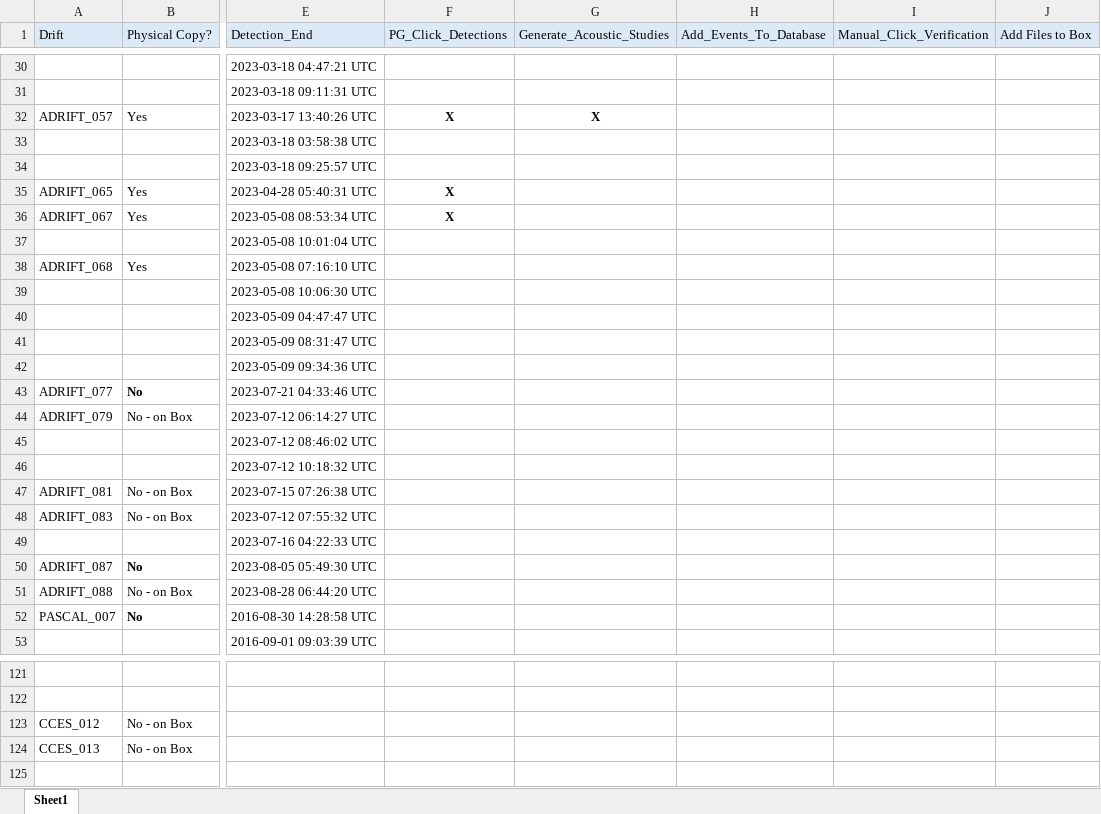
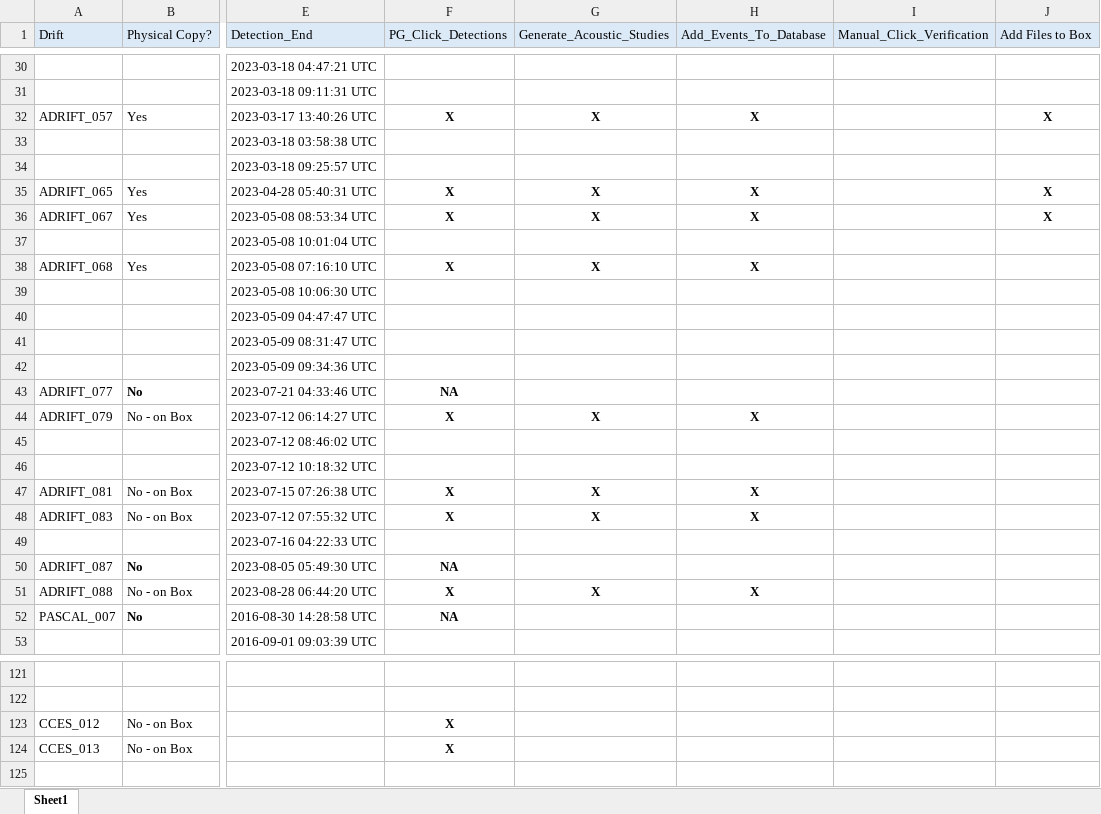
Before and after one commit to asimonis/Rissos_Geographic_Variation, an Excel workbook: Analysis_Progress.xlsx, sheet Sheet1, drawn as a sheet; only a part is shown, gaps mark what is left out; values as stored, in another font and other column widths than the file's, no borders; the diff covers the shown part only; the diff names each change by its address in the sheet, - before the commit and + after, or states it on an @@ line.

Commit message:
Updates Progress
Completion of ADRIFT analysis - progress made on PASCAL and CCES

```diff
--- a/Analysis_Progress.xlsx (sheet Sheet1)
+++ b/Analysis_Progress.xlsx (sheet Sheet1)
-H32 (Add_Events_To_Database): (empty)
+H32 (Add_Events_To_Database): X
-J32 (Add Files to Box): (empty)
+J32 (Add Files to Box): X
-G35:G36 (Generate_Acoustic_Studies): (empty)
+G35:G36 (Generate_Acoustic_Studies): X
-H35:H36 (Add_Events_To_Database): (empty)
+H35:H36 (Add_Events_To_Database): X
-J35:J36 (Add Files to Box): (empty)
+J35:J36 (Add Files to Box): X
-F38 (PG_Click_Detections): (empty)
+F38 (PG_Click_Detections): X
-G38 (Generate_Acoustic_Studies): (empty)
+G38 (Generate_Acoustic_Studies): X
-H38 (Add_Events_To_Database): (empty)
+H38 (Add_Events_To_Database): X
-F43 (PG_Click_Detections): (empty)
+F43 (PG_Click_Detections): NA
-F44 (PG_Click_Detections): (empty)
+F44 (PG_Click_Detections): X
-G44 (Generate_Acoustic_Studies): (empty)
+G44 (Generate_Acoustic_Studies): X
-H44 (Add_Events_To_Database): (empty)
+H44 (Add_Events_To_Database): X
-F47:F48 (PG_Click_Detections): (empty)
+F47:F48 (PG_Click_Detections): X
-G47:G48 (Generate_Acoustic_Studies): (empty)
+G47:G48 (Generate_Acoustic_Studies): X
-H47:H48 (Add_Events_To_Database): (empty)
+H47:H48 (Add_Events_To_Database): X
-F50 (PG_Click_Detections): (empty)
+F50 (PG_Click_Detections): NA
-F51 (PG_Click_Detections): (empty)
+F51 (PG_Click_Detections): X
-G51 (Generate_Acoustic_Studies): (empty)
+G51 (Generate_Acoustic_Studies): X
-H51 (Add_Events_To_Database): (empty)
+H51 (Add_Events_To_Database): X
-F52 (PG_Click_Detections): (empty)
+F52 (PG_Click_Detections): NA
-F123:F124 (PG_Click_Detections): (empty)
+F123:F124 (PG_Click_Detections): X
```
Also changed, not shown: 19 edited cells elsewhere in this sheet.
